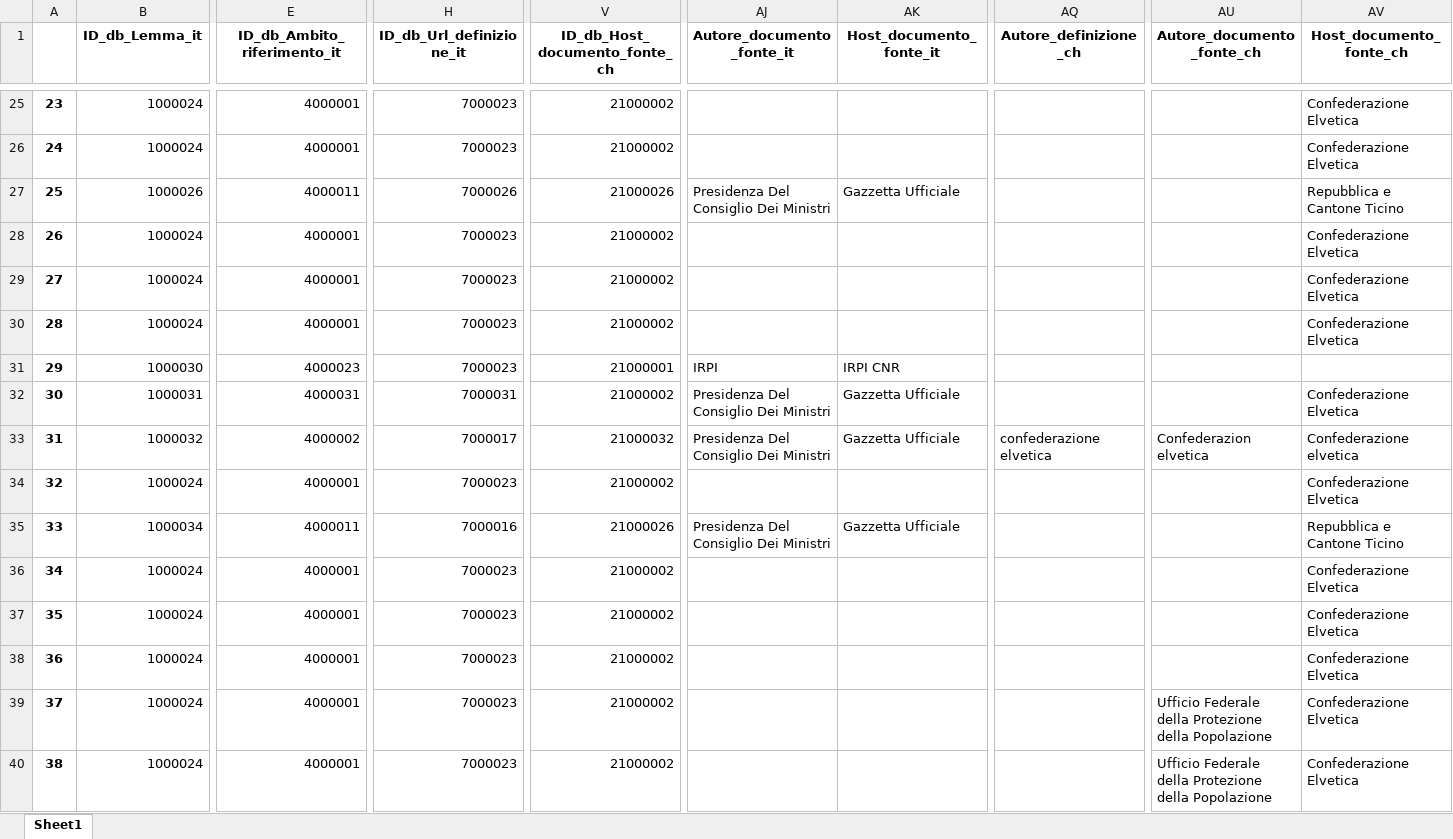
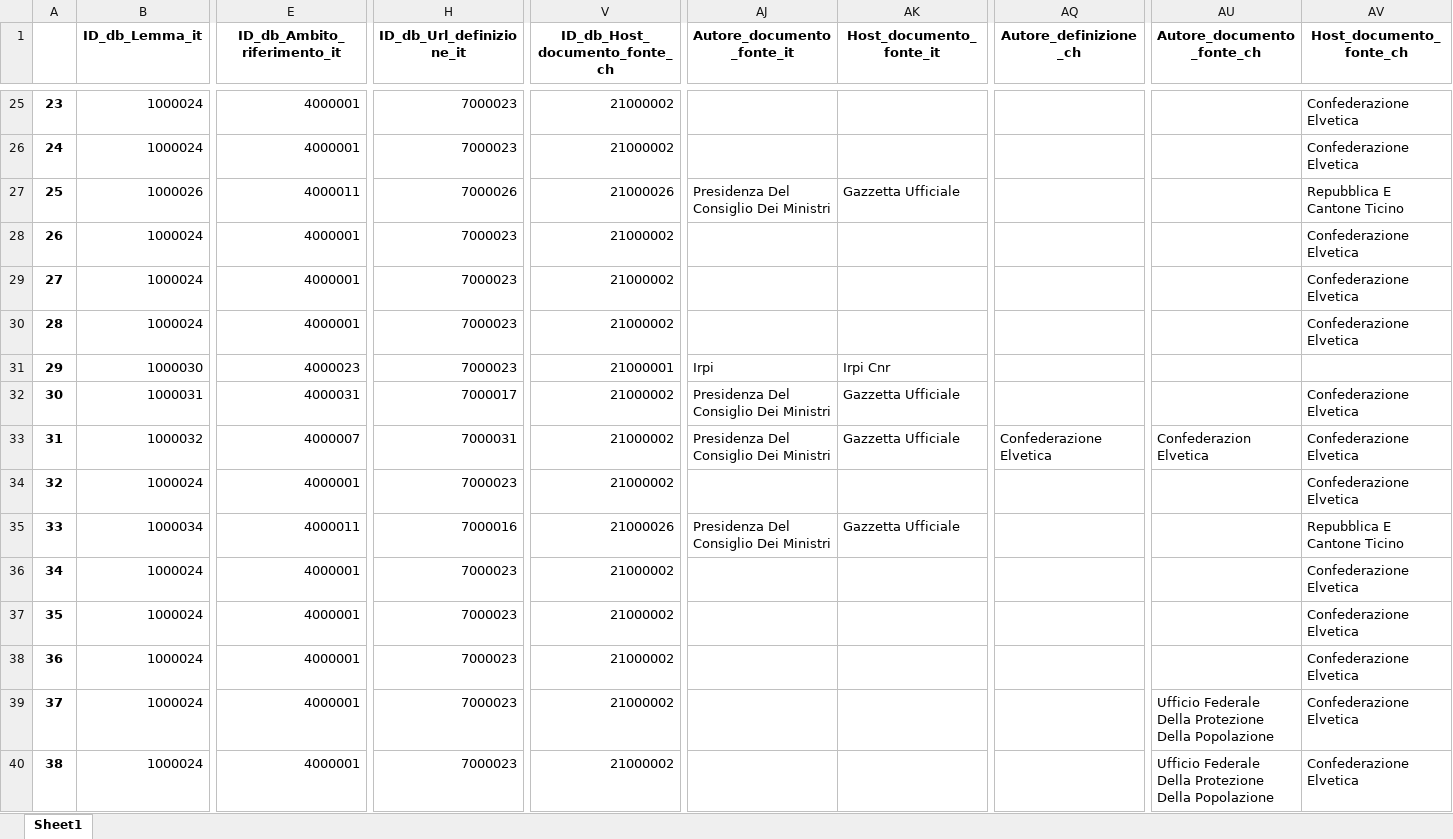
Before and after one commit to tommasosansone91/Metaglossario-Gestisco, an Excel workbook: static/saved_dataframes/Elab1.xlsx, sheet Sheet1, drawn as a sheet; only a part is shown, gaps mark what is left out; values as stored, in another font and other column widths than the file's, no borders; the diff covers the shown part only; the diff names each change by its address in the sheet, - before the commit and + after, or states it on an @@ line.

```diff
--- a/static/saved_dataframes/Elab1.xlsx (sheet Sheet1)
+++ b/static/saved_dataframes/Elab1.xlsx (sheet Sheet1)
-AV27 (Host_documento_fonte_ch): Repubblica e Cantone Ticino
+AV27 (Host_documento_fonte_ch): Repubblica E Cantone Ticino
-AJ31 (Autore_documento_fonte_it): IRPI
+AJ31 (Autore_documento_fonte_it): Irpi
-AK31 (Host_documento_fonte_it): IRPI CNR
+AK31 (Host_documento_fonte_it): Irpi Cnr
-H32 (ID_db_Url_definizione_it): 7000031
+H32 (ID_db_Url_definizione_it): 7000017
-E33 (ID_db_Ambito_riferimento_it): 4000002
+E33 (ID_db_Ambito_riferimento_it): 4000007
-H33 (ID_db_Url_definizione_it): 7000017
+H33 (ID_db_Url_definizione_it): 7000031
-V33 (ID_db_Host_documento_fonte_ch): 21000032
+V33 (ID_db_Host_documento_fonte_ch): 21000002
-AQ33 (Autore_definizione_ch): confederazione elvetica
+AQ33 (Autore_definizione_ch): Confederazione Elvetica
-AU33 (Autore_documento_fonte_ch): Confederazion elvetica
+AU33 (Autore_documento_fonte_ch): Confederazion Elvetica
-AV33 (Host_documento_fonte_ch): Confederazione elvetica
+AV33 (Host_documento_fonte_ch): Confederazione Elvetica
-AV35 (Host_documento_fonte_ch): Repubblica e Cantone Ticino
+AV35 (Host_documento_fonte_ch): Repubblica E Cantone Ticino
-AU39:AU40 (Autore_documento_fonte_ch): Ufficio Federale della Protezione della Popolazione
+AU39:AU40 (Autore_documento_fonte_ch): Ufficio Federale Della Protezione Della Popolazione
```
Also changed, not shown: 50 added rows and 34 edited cells elsewhere in this sheet, static/saved_dataframes/Terminologia_metaglossario.xlsx, static/saved_dataframes/missing_columns_glossary_file.xlsx, 3 other files.
